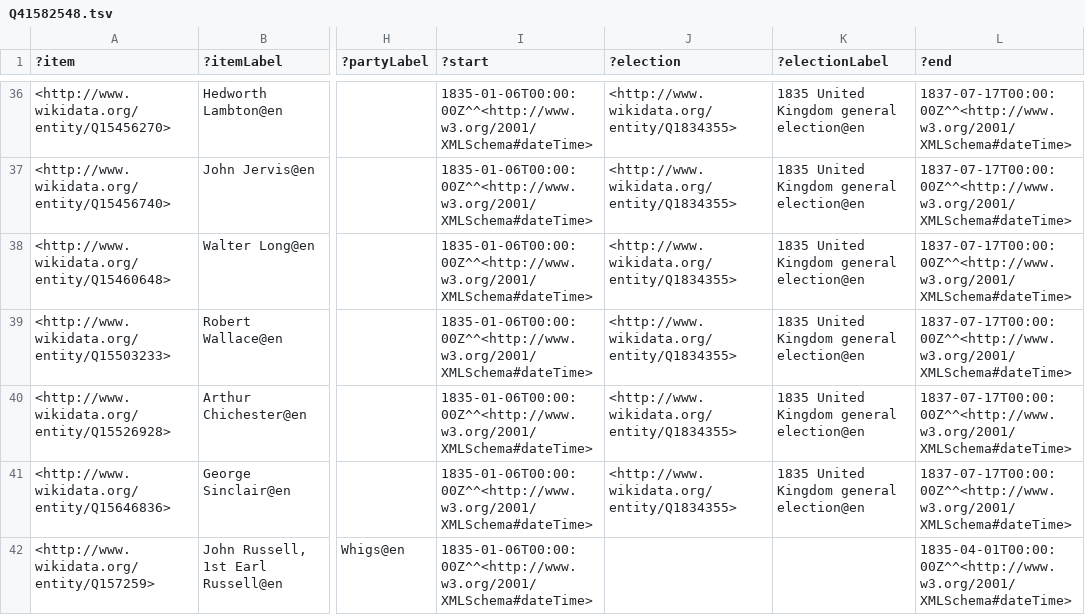
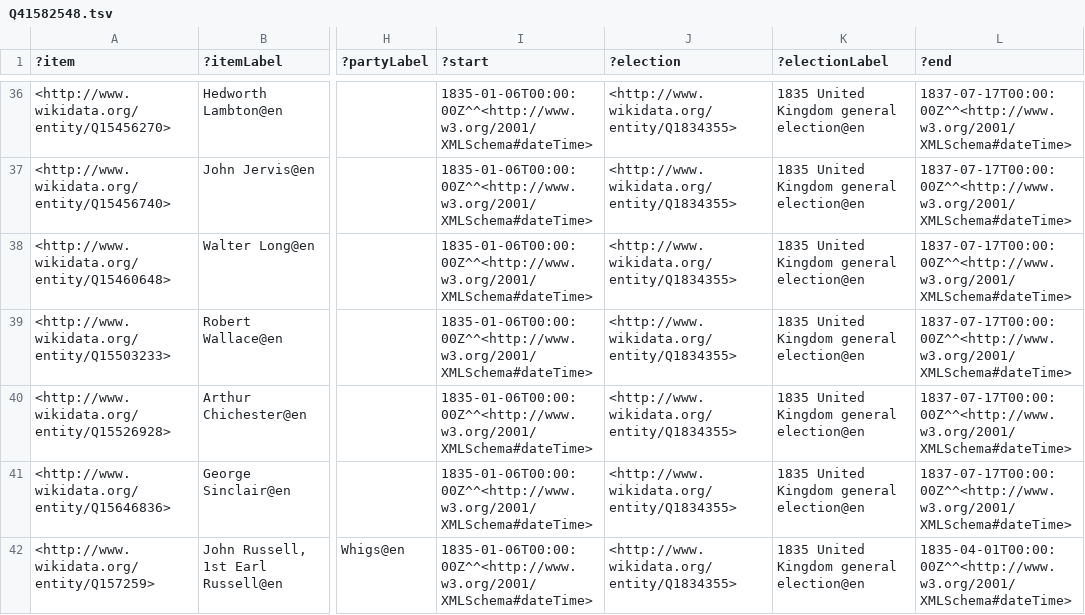
Before and after one commit to generalist/parliament, a TSV file: Q41582548.tsv, drawn as a sheet; only a part is shown, gaps mark what is left out; the diff covers the shown part only; the diff names each change by its address in the sheet, - before the commit and + after, or states it on an @@ line.

Commit message:
Add files via upload

```diff
--- a/Q41582548.tsv
+++ b/Q41582548.tsv
-J42 (?election): (empty)
+J42 (?election): <http://www.wikidata.org/entity/Q1834355>
-K42 (?electionLabel): (empty)
+K42 (?electionLabel): 1835 United Kingdom general election@en
```
Also changed, not shown: 1 removed row and 61 edited cells elsewhere in this file.
